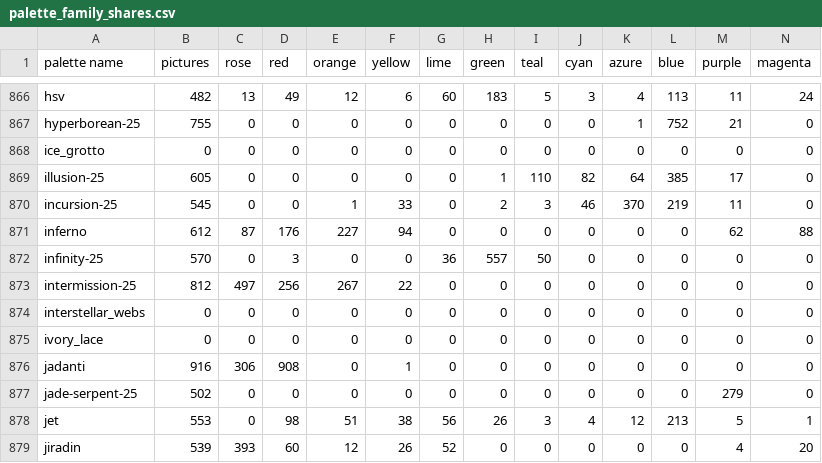
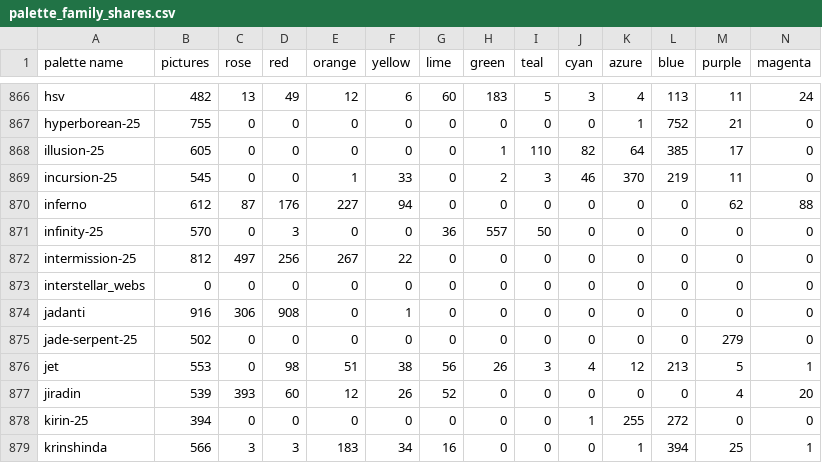
Before and after one commit to techmatt/fractal-wallpapers, a CSV file: data/palettes/palette_family_shares.csv, drawn as a sheet; only a part is shown, gaps mark what is left out; the shorter side is filled out with more unchanged rows; the diff names each change by its address in the sheet, - before the commit and + after, or states it on an @@ line.

```diff
--- a/data/palettes/palette_family_shares.csv
+++ b/data/palettes/palette_family_shares.csv
-row 868: ice_grotto | 0 | 0 | 0 | 0 | 0 | 0 | 0 | 0 | 0 | 0 | 0 | 0 | 0
-row 875: ivory_lace | 0 | 0 | 0 | 0 | 0 | 0 | 0 | 0 | 0 | 0 | 0 | 0 | 0
```
Also changed, not shown: 19 other files.
